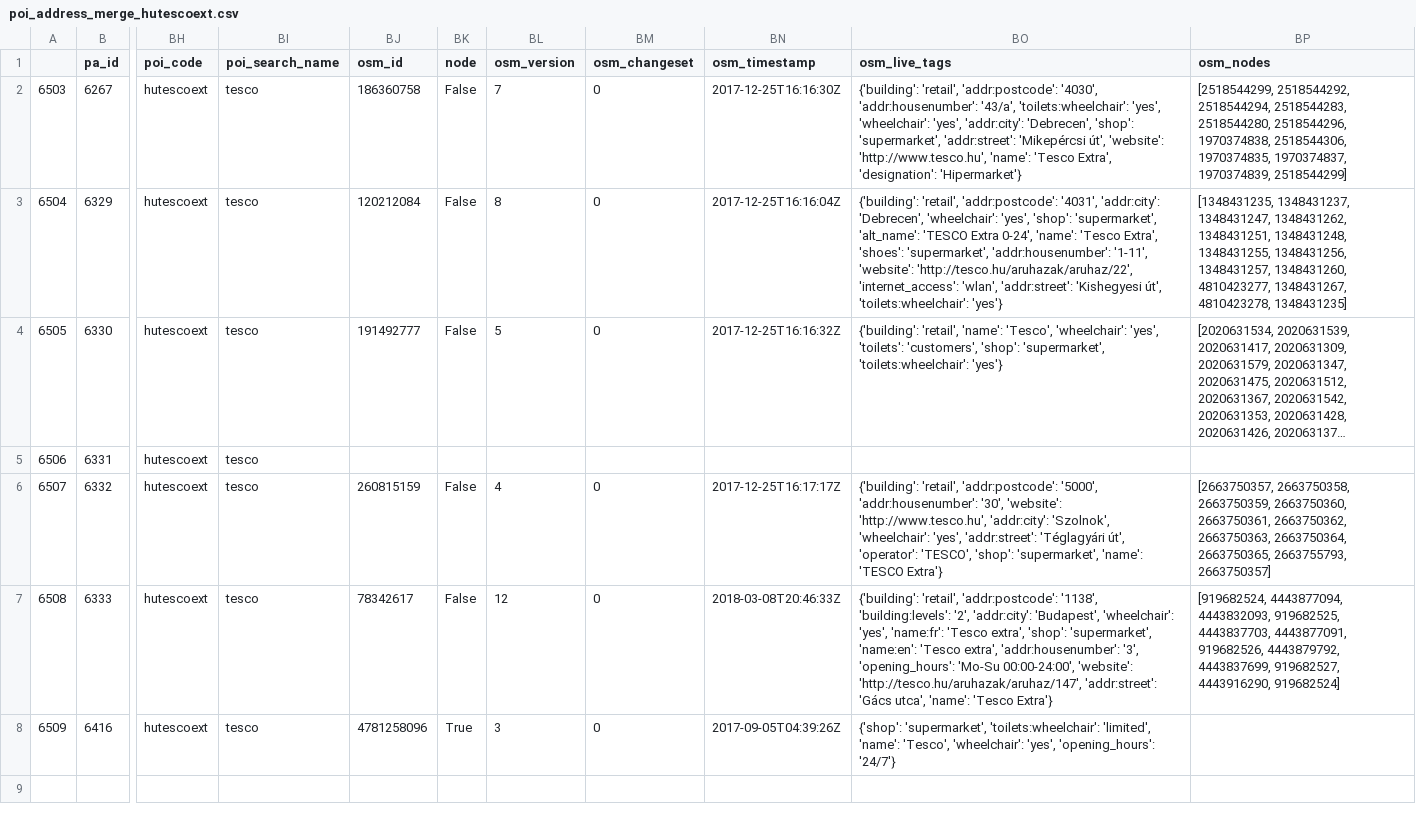
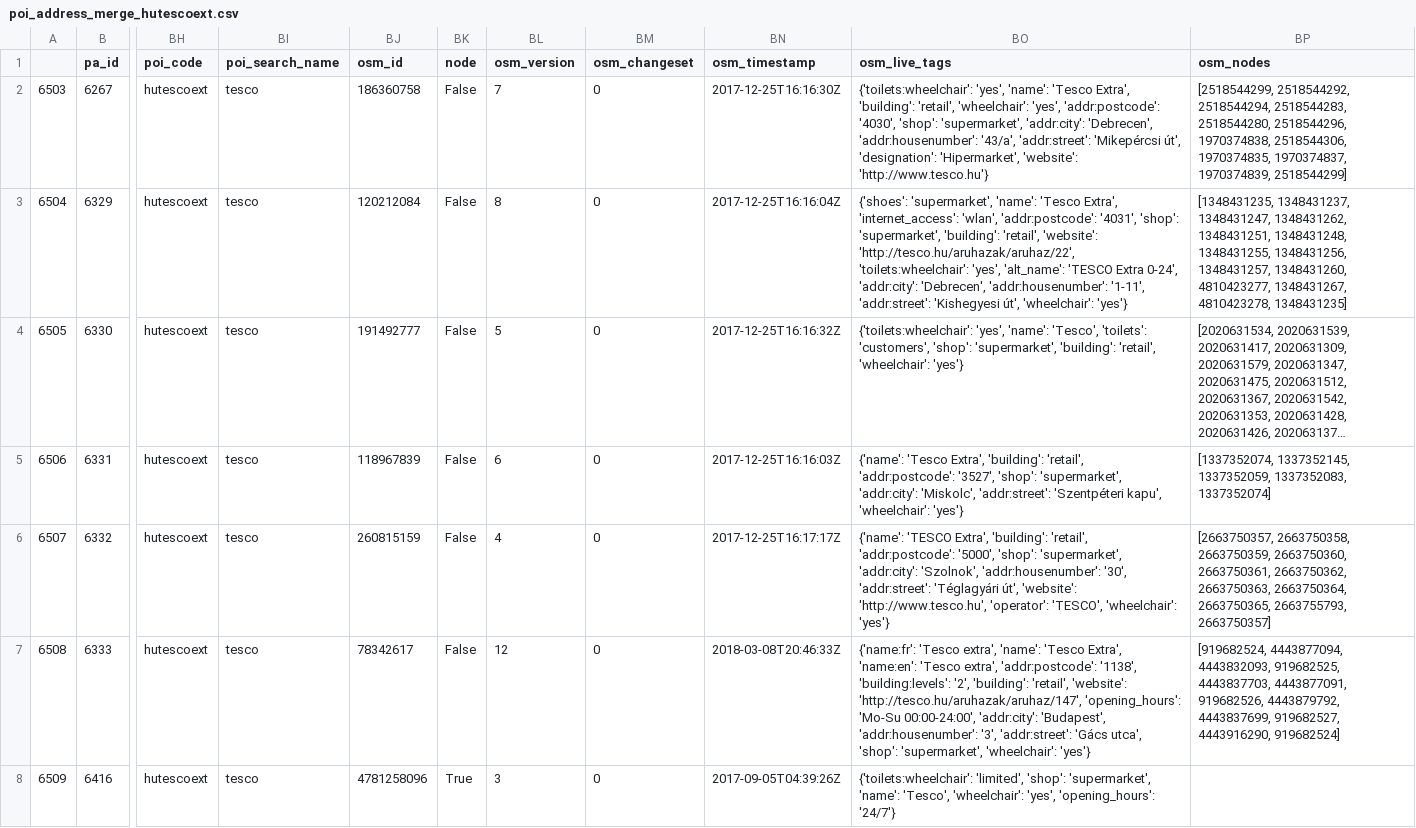
Before and after one commit to KAMI911/osm-import-request, a CSV file: hu_tesco/poi_address_merge_hutescoext.csv, drawn as a sheet; only a part is shown, gaps mark what is left out; long unchanged cells end in …; the diff names each change by its address in the sheet, - before the commit and + after, or states it on an @@ line.

```diff
--- a/hu_tesco/poi_address_merge_hutescoext.csv
+++ b/hu_tesco/poi_address_merge_hutescoext.csv
-BO2 (osm_live_tags): {'building': 'retail', 'addr:postcode': '4030', 'addr:housenumber': '43/a', 'toilets:wheelchair': 'yes', 'wheelchair': 'yes', 'addr:city': 'Debrecen', 'shop': 'supermarket', 'addr:street': 'Mikepércsi út', 'website': 'http://www.tesco.hu', 'name': 'Tesco Extra', 'designation': 'Hipermarket'}
+BO2 (osm_live_tags): {'toilets:wheelchair': 'yes', 'name': 'Tesco Extra', 'building': 'retail', 'wheelchair': 'yes', 'addr:postcode': '4030', 'shop': 'supermarket', 'addr:city': 'Debrecen', 'addr:housenumber': '43/a', 'addr:street': 'Mikepércsi út', 'designation': 'Hipermarket', 'website': 'http://www.tesco.hu'}
-BO3 (osm_live_tags): {'building': 'retail', 'addr:postcode': '4031', 'addr:city': 'Debrecen', 'wheelchair': 'yes', 'shop': 'supermarket', 'alt_name': 'TESCO Extra 0-24', 'name': 'Tesco Extra', 'shoes': 'supermarket', 'addr:housenumber': '1-11', 'website': 'http://tesco.hu/aruhazak/aruhaz/22', 'internet_access': 'wlan', 'addr:street': 'Kishegyesi út', 'toilets:wheelchair': 'yes'}
+BO3 (osm_live_tags): {'shoes': 'supermarket', 'name': 'Tesco Extra', 'internet_access': 'wlan', 'addr:postcode': '4031', 'shop': 'supermarket', 'building': 'retail', 'website': 'http://tesco.hu/aruhazak/aruhaz/22', 'toilets:wheelchair': 'yes', 'alt_name': 'TESCO Extra 0-24', 'addr:city': 'Debrecen', 'addr:housenumber': '1-11', 'addr:street': 'Kishegyesi út', 'wheelchair': 'yes'}
-BO4 (osm_live_tags): {'building': 'retail', 'name': 'Tesco', 'wheelchair': 'yes', 'toilets': 'customers', 'shop': 'supermarket', 'toilets:wheelchair': 'yes'}
+BO4 (osm_live_tags): {'toilets:wheelchair': 'yes', 'name': 'Tesco', 'toilets': 'customers', 'shop': 'supermarket', 'building': 'retail', 'wheelchair': 'yes'}
-BJ5 (osm_id): (empty)
+BJ5 (osm_id): 118967839
-BK5 (node): (empty)
+BK5 (node): False
-BL5 (osm_version): (empty)
+BL5 (osm_version): 6
-BM5 (osm_changeset): (empty)
+BM5 (osm_changeset): 0
-BN5 (osm_timestamp): (empty)
+BN5 (osm_timestamp): 2017-12-25T16:16:03Z
-BO5 (osm_live_tags): (empty)
+BO5 (osm_live_tags): {'name': 'Tesco Extra', 'building': 'retail', 'addr:postcode': '3527', 'shop': 'supermarket', 'addr:city': 'Miskolc', 'addr:street': 'Szentpéteri kapu', 'wheelchair': 'yes'}
-BP5 (osm_nodes): (empty)
+BP5 (osm_nodes): [1337352074, 1337352145, 1337352059, 1337352083, 1337352074]
-BO6 (osm_live_tags): {'building': 'retail', 'addr:postcode': '5000', 'addr:housenumber': '30', 'website': 'http://www.tesco.hu', 'addr:city': 'Szolnok', 'wheelchair': 'yes', 'addr:street': 'Téglagyári út', 'operator': 'TESCO', 'shop': 'supermarket', 'name': 'TESCO Extra'}
+BO6 (osm_live_tags): {'name': 'TESCO Extra', 'building': 'retail', 'addr:postcode': '5000', 'shop': 'supermarket', 'addr:city': 'Szolnok', 'addr:housenumber': '30', 'addr:street': 'Téglagyári út', 'website': 'http://www.tesco.hu', 'operator': 'TESCO', 'wheelchair': 'yes'}
-BO7 (osm_live_tags): {'building': 'retail', 'addr:postcode': '1138', 'building:levels': '2', 'addr:city': 'Budapest', 'wheelchair': 'yes', 'name:fr': 'Tesco extra', 'shop': 'supermarket', 'name:en': 'Tesco extra', 'addr:housenumber': '3', 'opening_hours': 'Mo-Su 00:00-24:00', 'website': 'http://tesco.hu/aruhazak/aruhaz/147', 'addr:street': 'Gács utca', 'name': 'Tesco Extra'}
+BO7 (osm_live_tags): {'name:fr': 'Tesco extra', 'name': 'Tesco Extra', 'name:en': 'Tesco extra', 'addr:postcode': '1138', 'building:levels': '2', 'building': 'retail', 'website': 'http://tesco.hu/aruhazak/aruhaz/147', 'opening_hours': 'Mo-Su 00:00-24:00', 'addr:city': 'Budapest', 'addr:housenumber': '3', 'addr:street': 'Gács utca', 'shop': 'supermarket', 'wheelchair': 'yes'}
-BO8 (osm_live_tags): {'shop': 'supermarket', 'toilets:wheelchair': 'limited', 'name': 'Tesco',…
+BO8 (osm_live_tags): {'toilets:wheelchair': 'limited', 'shop': 'supermarket', 'name': 'Tesco',…
```
Also changed, not shown: hu_tesco/poi_address_merge_hutescoexp.csv, 4 other files.
